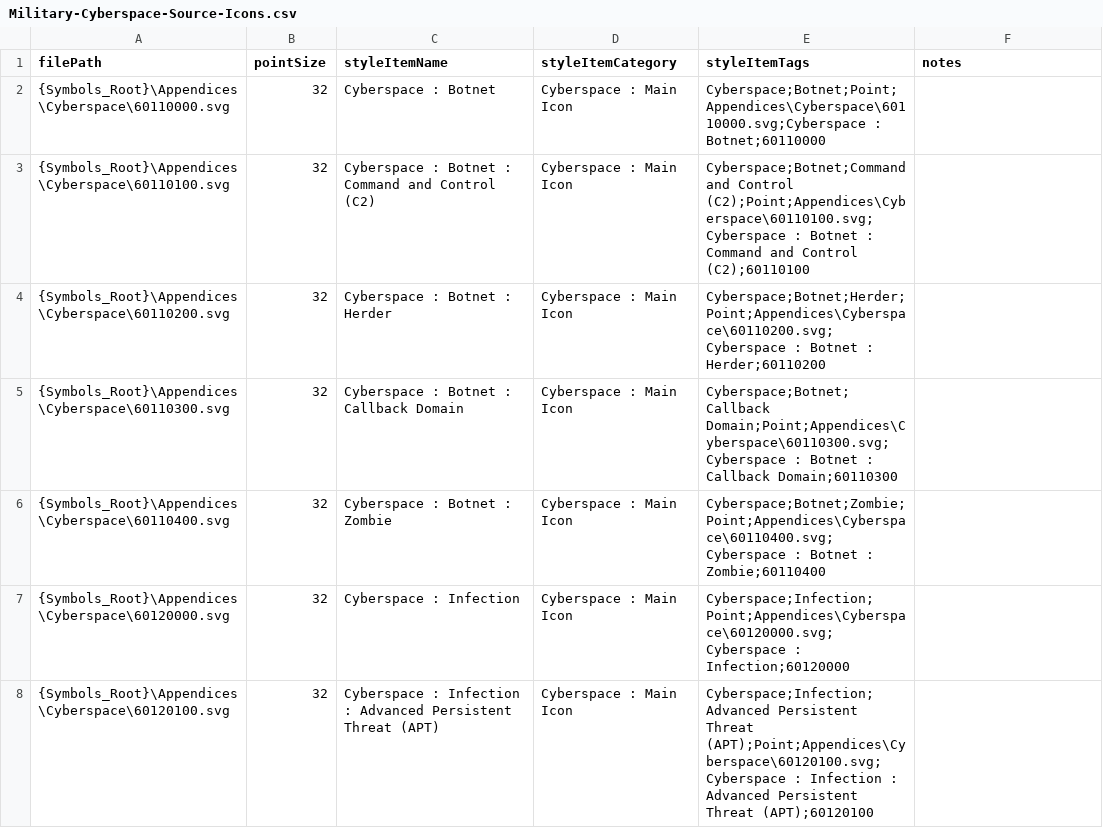
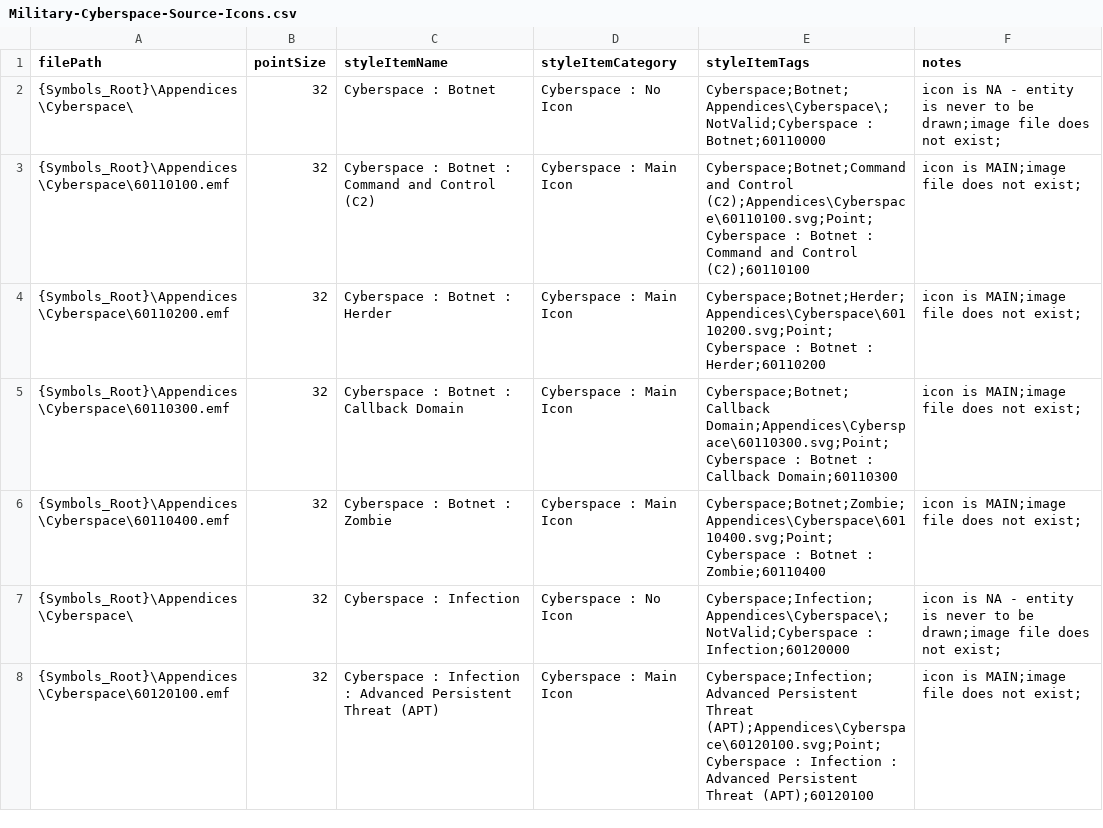
Before and after one commit to Esri/joint-military-symbology-xml, a CSV file: samples/imagefile_name_category_tags/Military-Cyberspace-Source-Icons.csv, drawn as a sheet; only a part is shown; the diff covers the shown part only.

```diff
--- a/samples/imagefile_name_category_tags/Military-Cyberspace-Source-Icons.csv
+++ b/samples/imagefile_name_category_tags/Military-Cyberspace-Source-Icons.csv
@@ -1,8 +1,8 @@
 filePath,pointSize,styleItemName,styleItemCategory,styleItemTags,notes
-{Symbols_Root}\Appendices\Cyberspace\60110000.svg,32,Cyberspace : Botnet,Cyberspace : Main Icon,Cyberspace;Botnet;Point;Appendices\Cyberspace\60110000.svg;Cyberspace : Botnet;60110000,
-{Symbols_Root}\Appendices\Cyberspace\60110100.svg,32,Cyberspace : Botnet : Command and Control (C2),Cyberspace : Main Icon,Cyberspace;Botnet;Command and Control (C2);Point;Appendices\Cyberspace\60110100.svg;Cyberspace : Botnet : Command and Control (C2);60110100,
-{Symbols_Root}\Appendices\Cyberspace\60110200.svg,32,Cyberspace : Botnet : Herder,Cyberspace : Main Icon,Cyberspace;Botnet;Herder;Point;Appendices\Cyberspace\60110200.svg;Cyberspace : Botnet : Herder;60110200,
-{Symbols_Root}\Appendices\Cyberspace\60110300.svg,32,Cyberspace : Botnet : Callback Domain,Cyberspace : Main Icon,Cyberspace;Botnet;Callback Domain;Point;Appendices\Cyberspace\60110300.svg;Cyberspace : Botnet : Callback Domain;60110300,
-{Symbols_Root}\Appendices\Cyberspace\60110400.svg,32,Cyberspace : Botnet : Zombie,Cyberspace : Main Icon,Cyberspace;Botnet;Zombie;Point;Appendices\Cyberspace\60110400.svg;Cyberspace : Botnet : Zombie;60110400,
-{Symbols_Root}\Appendices\Cyberspace\60120000.svg,32,Cyberspace : Infection,Cyberspace : Main Icon,Cyberspace;Infection;Point;Appendices\Cyberspace\60120000.svg;Cyberspace : Infection;60120000,
-{Symbols_Root}\Appendices\Cyberspace\60120100.svg,32,Cyberspace : Infection : Advanced Persistent Threat (APT),Cyberspace : Main Icon,Cyberspace;Infection;Advanced Persistent Threat (APT);Point;Appendices\Cyberspace\60120100.svg;Cyberspace : Infection : Advanced Persistent Threat (APT);60120100,
+{Symbols_Root}\Appendices\Cyberspace\,32,Cyberspace : Botnet,Cyberspace : No Icon,Cyberspace;Botnet;Appendices\Cyberspace\;NotValid;Cyberspace : Botnet;60110000,icon is NA - entity is never to be drawn;image file does not exist;
+{Symbols_Root}\Appendices\Cyberspace\60110100.emf,32,Cyberspace : Botnet : Command and Control (C2),Cyberspace : Main Icon,Cyberspace;Botnet;Command and Control (C2);Appendices\Cyberspace\60110100.svg;Point;Cyberspace : Botnet : Command and Control (C2);60110100,icon is MAIN;image file does not exist;
+{Symbols_Root}\Appendices\Cyberspace\60110200.emf,32,Cyberspace : Botnet : Herder,Cyberspace : Main Icon,Cyberspace;Botnet;Herder;Appendices\Cyberspace\60110200.svg;Point;Cyberspace : Botnet : Herder;60110200,icon is MAIN;image file does not exist;
+{Symbols_Root}\Appendices\Cyberspace\60110300.emf,32,Cyberspace : Botnet : Callback Domain,Cyberspace : Main Icon,Cyberspace;Botnet;Callback Domain;Appendices\Cyberspace\60110300.svg;Point;Cyberspace : Botnet : Callback Domain;60110300,icon is MAIN;image file does not exist;
+{Symbols_Root}\Appendices\Cyberspace\60110400.emf,32,Cyberspace : Botnet : Zombie,Cyberspace : Main Icon,Cyberspace;Botnet;Zombie;Appendices\Cyberspace\60110400.svg;Point;Cyberspace : Botnet : Zombie;60110400,icon is MAIN;image file does not exist;
+{Symbols_Root}\Appendices\Cyberspace\,32,Cyberspace : Infection,Cyberspace : No Icon,Cyberspace;Infection;Appendices\Cyberspace\;NotValid;Cyberspace : Infection;60120000,icon is NA - entity is never to be drawn;image file does not exist;
+{Symbols_Root}\Appendices\Cyberspace\60120100.emf,32,Cyberspace : Infection : Advanced Persistent Threat (APT),Cyberspace : Main Icon,Cyberspace;Infection;Advanced Persistent Threat (APT);Appendices\Cyberspace\60120100.svg;Point;Cyberspace : Infection : Advanced Persistent Threat (APT);60120100,icon is MAIN;image file does not exist;
```
Also changed, not shown: 132 edited cells elsewhere in this file, samples/imagefile_name_category_tags/Military-Activities-Source-Icons.csv, samples/imagefile_name_category_tags/Military-Air-Source-Icons.csv, 42 other files.
